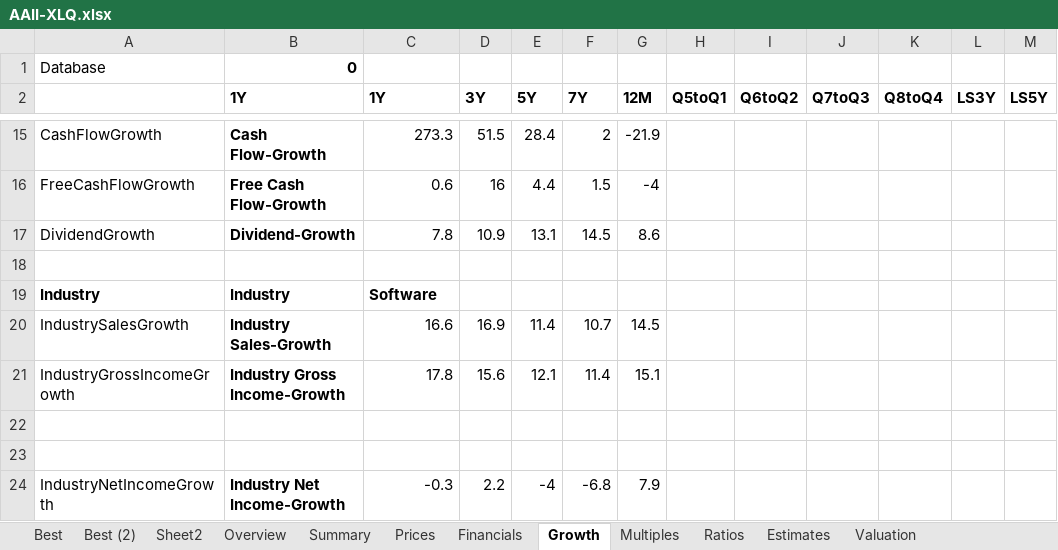
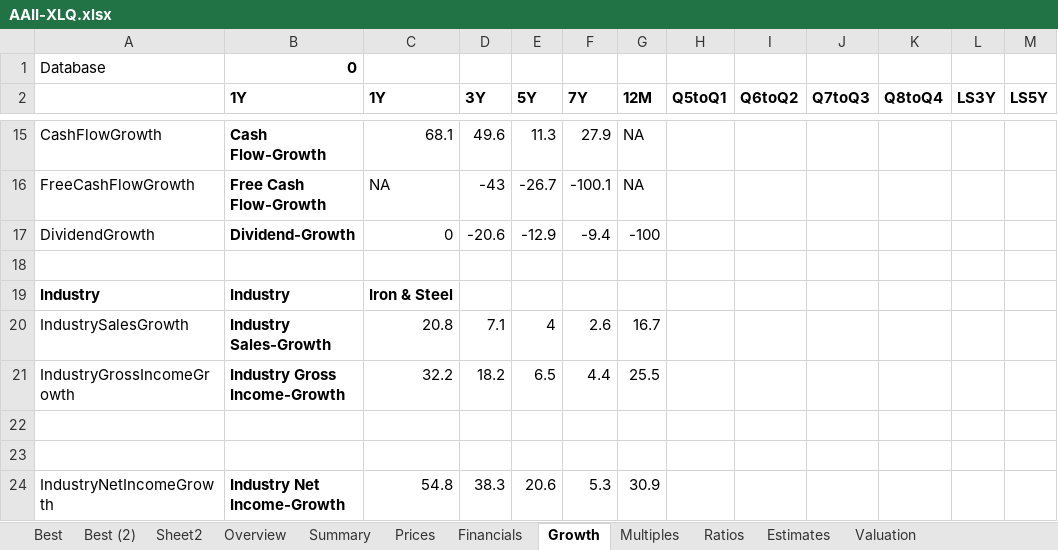
Before and after one commit to AJAskey/PTV-Parser, an Excel workbook: excel/AAII-XLQ.xlsx, sheet Growth, drawn as a sheet; only a part is shown, gaps mark what is left out; values as stored, in another font and other column widths than the file's, no borders; the diff covers the shown part only; the diff names each change by its address in the sheet, - before the commit and + after, or states it on an @@ line.

```diff
--- a/excel/AAII-XLQ.xlsx (sheet Growth)
+++ b/excel/AAII-XLQ.xlsx (sheet Growth)
-C15 (1Y): 273.3
+C15 (1Y): 68.1
-D15 (3Y): 51.5
+D15 (3Y): 49.6
-E15 (5Y): 28.4
+E15 (5Y): 11.3
-F15 (7Y): 2
+F15 (7Y): 27.9
-G15 (12M): -21.9
+G15 (12M): NA
-C16 (1Y): 0.6
+C16 (1Y): NA
-D16 (3Y): 16
+D16 (3Y): -43
-E16 (5Y): 4.4
+E16 (5Y): -26.7
-F16 (7Y): 1.5
+F16 (7Y): -100.1
-G16 (12M): -4
+G16 (12M): NA
-C17 (1Y): 7.8
+C17 (1Y): 0
-D17 (3Y): 10.9
+D17 (3Y): -20.6
-E17 (5Y): 13.1
+E17 (5Y): -12.9
-F17 (7Y): 14.5
+F17 (7Y): -9.4
-G17 (12M): 8.6
+G17 (12M): -100
-C19 (1Y): Software
+C19 (1Y): Iron & Steel
-C20 (1Y): 16.6
+C20 (1Y): 20.8
-D20 (3Y): 16.9
+D20 (3Y): 7.1
-E20 (5Y): 11.4
+E20 (5Y): 4
-F20 (7Y): 10.7
+F20 (7Y): 2.6
-G20 (12M): 14.5
+G20 (12M): 16.7
-C21 (1Y): 17.8
+C21 (1Y): 32.2
-D21 (3Y): 15.6
+D21 (3Y): 18.2
-E21 (5Y): 12.1
+E21 (5Y): 6.5
-F21 (7Y): 11.4
+F21 (7Y): 4.4
-G21 (12M): 15.1
+G21 (12M): 25.5
-C24 (1Y): -0.3
+C24 (1Y): 54.8
-D24 (3Y): 2.2
+D24 (3Y): 38.3
-E24 (5Y): -4
+E24 (5Y): 20.6
-F24 (7Y): -6.8
+F24 (7Y): 5.3
-G24 (12M): 7.9
+G24 (12M): 30.9
```
Also changed, not shown: 1 added row, 1 removed row and 207 edited cells elsewhere in this sheet, sheet Sheet2.
